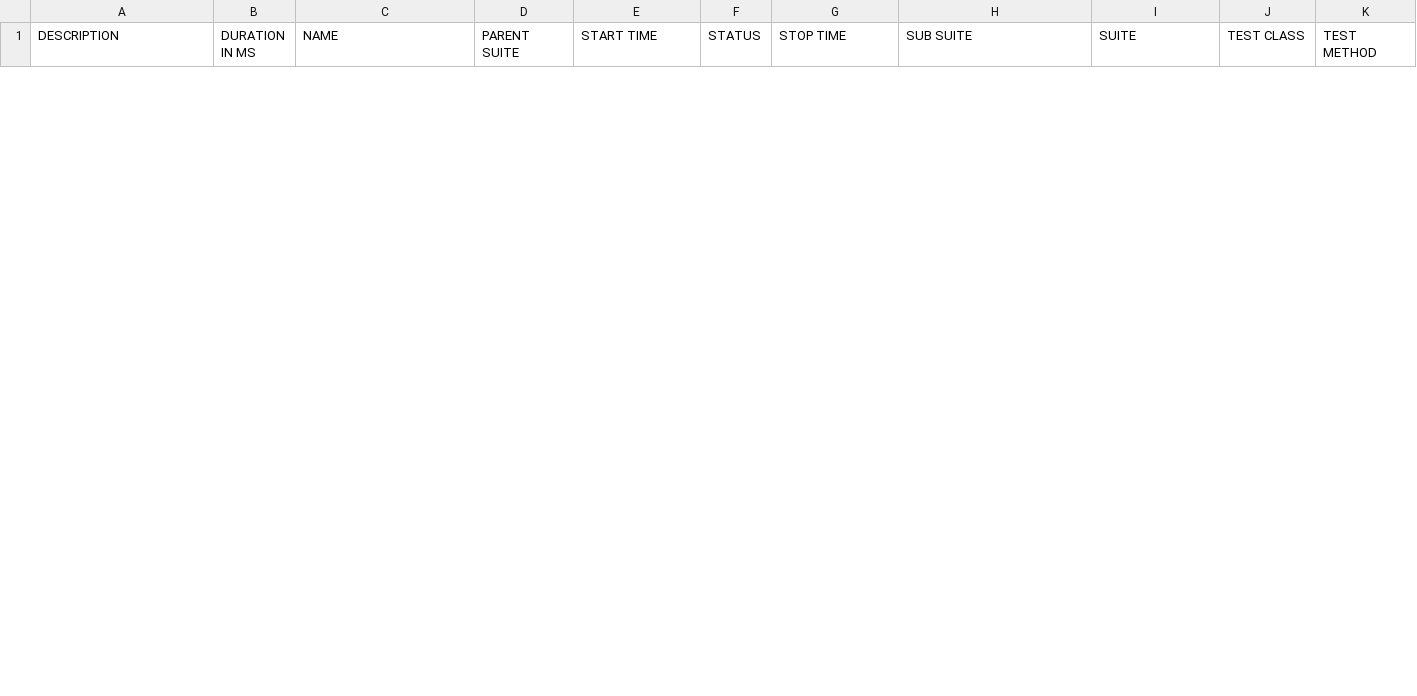
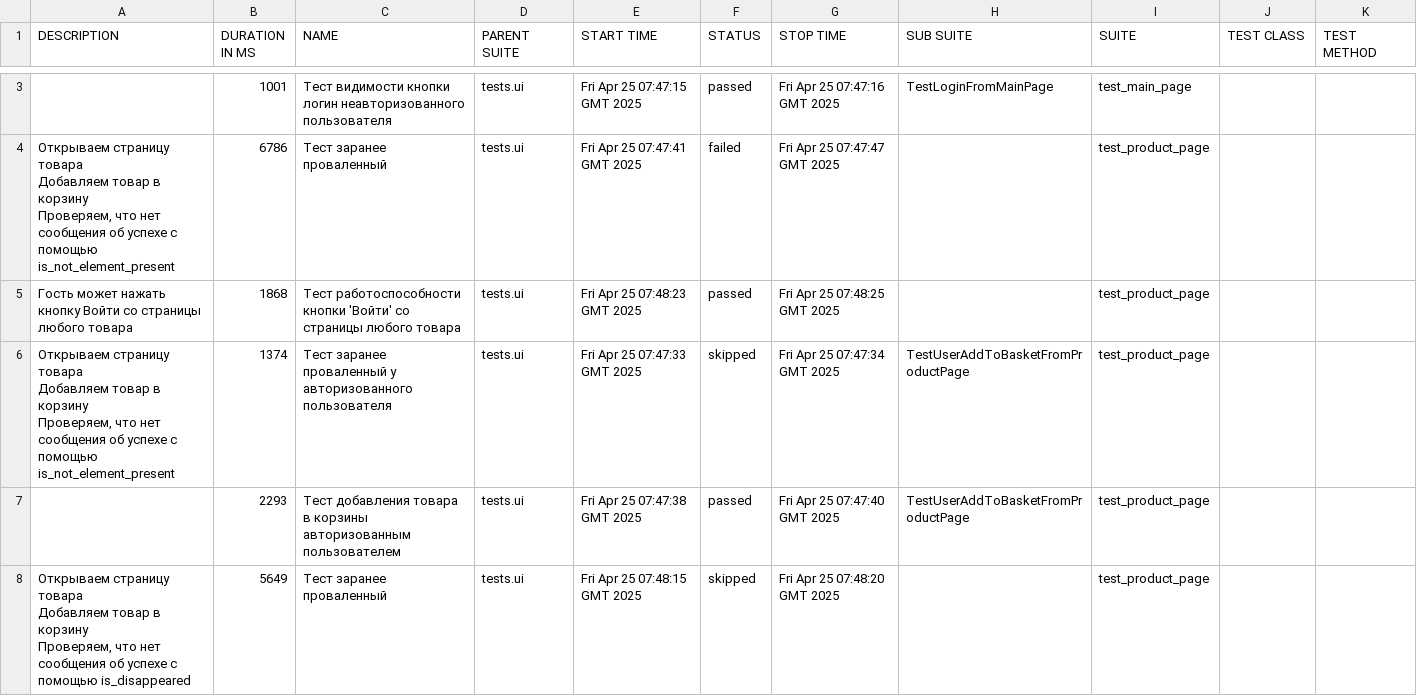
Before and after one commit to Lexun2/project_selenium_course, a CSV file: 15/data/suites.csv, drawn as a sheet; only a part is shown, gaps mark what is left out; the diff covers the shown part only.

```diff
--- a/15/data/suites.csv
+++ b/15/data/suites.csv
@@ -10,0 +3,12 @@
+"","1001","Тест видимости кнопки логин неавторизованного пользователя","tests.ui","Fri Apr 25 07:47:15 GMT 2025","passed","Fri Apr 25 07:47:16 GMT 2025","TestLoginFromMainPage","test_main_page","",""
+"Открываем страницу товара
+    Добавляем товар в корзину
+    Проверяем, что нет сообщения об успехе с помощью is_not_element_present","6786","Тест заранее проваленный","tests.ui","Fri Apr 25 07:47:41 GMT 2025","failed","Fri Apr 25 07:47:47 GMT 2025","","test_product_page","",""
+"Гость может нажать кнопку Войти со страницы любого товара","1868","Тест работоспособности кнопки 'Войти' со страницы любого товара","tests.ui","Fri Apr 25 07:48:23 GMT 2025","passed","Fri Apr 25 07:48:25 GMT 2025","","test_product_page","",""
+"Открываем страницу товара
+        Добавляем товар в корзину
+        Проверяем, что нет сообщения об успехе с помощью is_not_element_present","1374","Тест заранее проваленный у авторизованного пользователя","tests.ui","Fri Apr 25 07:47:33 GMT 2025","skipped","Fri Apr 25 07:47:34 GMT 2025","TestUserAddToBasketFromProductPage","test_product_page","",""
+"","2293","Тест добавления товара в корзины авторизованным пользователем","tests.ui","Fri Apr 25 07:47:38 GMT 2025","passed","Fri Apr 25 07:47:40 GMT 2025","TestUserAddToBasketFromProductPage","test_product_page","",""
+"Открываем страницу товара
+    Добавляем товар в корзину
+    Проверяем, что нет сообщения об успехе с помощью is_disappeared","5649","Тест заранее проваленный","tests.ui","Fri Apr 25 07:48:15 GMT 2025","skipped","Fri Apr 25 07:48:20 GMT 2025","","test_product_page","",""
```
Also changed, not shown: 6 added rows and 9 removed rows elsewhere in this file, 55 other files.
